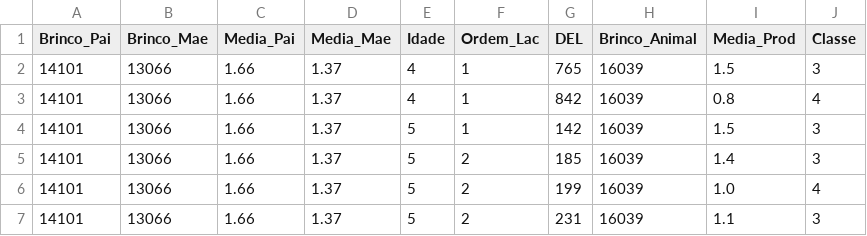
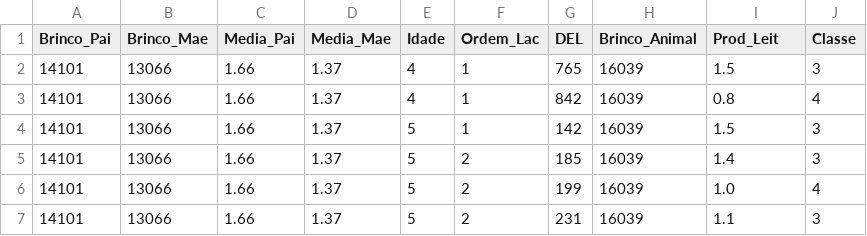
Before and after one commit to eccardoso/ML, a CSV file: BASE_ML_v3.csv, drawn as a sheet; only a part is shown.

Commit message:
Add files via upload

```diff
--- a/BASE_ML_v3.csv
+++ b/BASE_ML_v3.csv
@@ -1,2 +1,2 @@
-Brinco_Pai;Brinco_Mae;Media_Pai;Media_Mae;Idade;Ordem_Lac;DEL;Brinco_Animal;Media_Prod;Classe
+Brinco_Pai;Brinco_Mae;Media_Pai;Media_Mae;Idade;Ordem_Lac;DEL;Brinco_Animal;Prod_Leit;Classe
 14101;13066;1.66;1.37;4;1;765;16039;1.5;3
```
